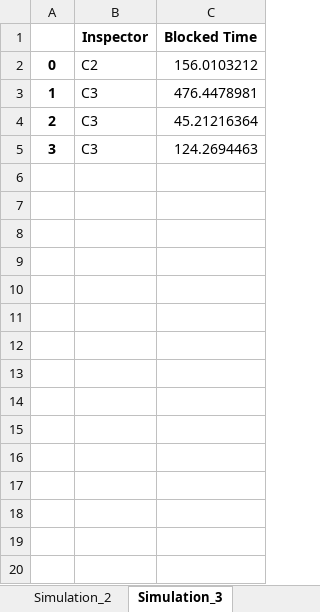
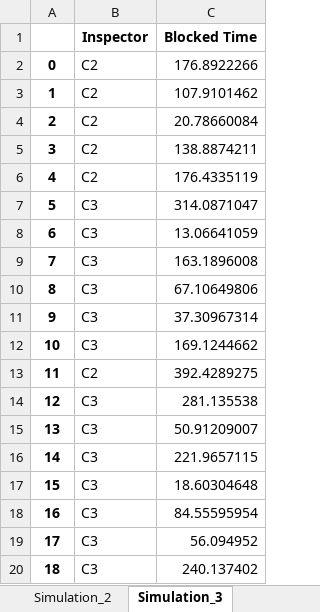
Before and after one commit to AndrewCowan-jpg/SYSC4005AProject, an Excel workbook: Milestone3/BlockedInspectors.xlsx, sheet Simulation_3, drawn as a sheet; only a part is shown; values as stored, in another font and other column widths than the file's, no borders; the diff covers the shown part only; the diff names each change by its address in the sheet, - before the commit and + after, or states it on an @@ line.

```diff
--- a/Milestone3/BlockedInspectors.xlsx (sheet Simulation_3)
+++ b/Milestone3/BlockedInspectors.xlsx (sheet Simulation_3)
-C2 (Blocked Time): 156.0103212
+C2 (Blocked Time): 176.8922266
-B3:B5 (Inspector): C3
+B3:B5 (Inspector): C2
-C3 (Blocked Time): 476.4478981
+C3 (Blocked Time): 107.9101462
-C4 (Blocked Time): 45.21216364
+C4 (Blocked Time): 20.78660084
-C5 (Blocked Time): 124.2694463
+C5 (Blocked Time): 138.8874211
+row 6: 4 | C2 | 176.4335119
+row 7: 5 | C3 | 314.0871047
+row 8: 6 | C3 | 13.06641059
+row 9: 7 | C3 | 163.1896008
+row 10: 8 | C3 | 67.10649806
+row 11: 9 | C3 | 37.30967314
+row 12: 10 | C3 | 169.1244662
+row 13: 11 | C2 | 392.4289275
+row 14: 12 | C3 | 281.135538
+row 15: 13 | C3 | 50.91209007
+row 16: 14 | C3 | 221.9657115
+row 17: 15 | C3 | 18.60304648
+row 18: 16 | C3 | 84.55595954
+row 19: 17 | C3 | 56.094952
+row 20: 18 | C3 | 240.137402
```
Also changed, not shown: 19 added rows elsewhere in this sheet, sheet Simulation_8, sheet Simulation_6, sheet Simulation_1, sheet Simulation_4, sheet Simulation_9, sheet Simulation_10, 3 more sheets, Milestone3/Simulation_Block_Times.xlsx, Milestone3/Simulation_Throughputs.xlsx, 2 other files.
